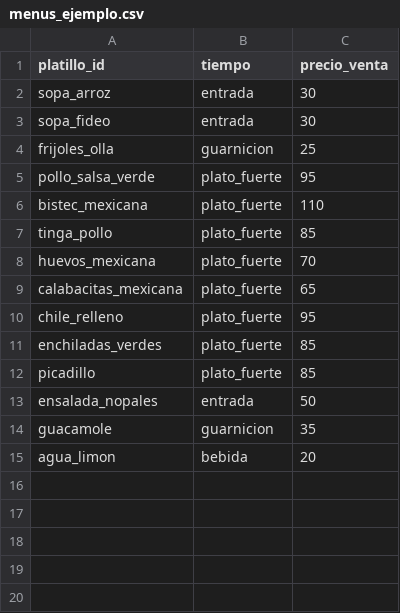
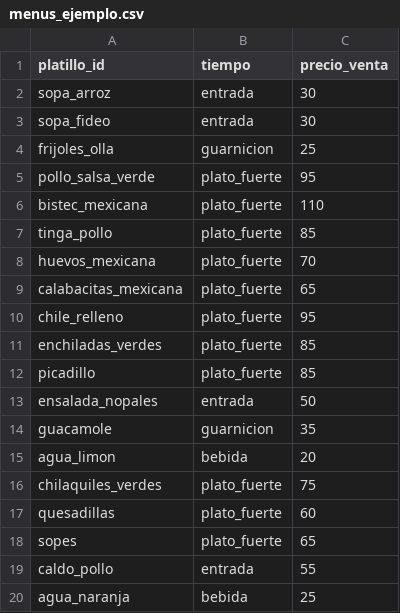
Before and after one commit to lulugtz11/Optimizador-de-precios-, a CSV file: plantillas/menus_ejemplo.csv, drawn as a sheet.

```diff
--- a/plantillas/menus_ejemplo.csv
+++ b/plantillas/menus_ejemplo.csv
@@ -15 +15,6 @@ guacamole,guarnicion,35
 agua_limon,bebida,20
+chilaquiles_verdes,plato_fuerte,75
+quesadillas,plato_fuerte,60
+sopes,plato_fuerte,65
+caldo_pollo,entrada,55
+agua_naranja,bebida,25
```
Also changed, not shown: plantillas/recetas_ejemplo.csv, 4 other files.
